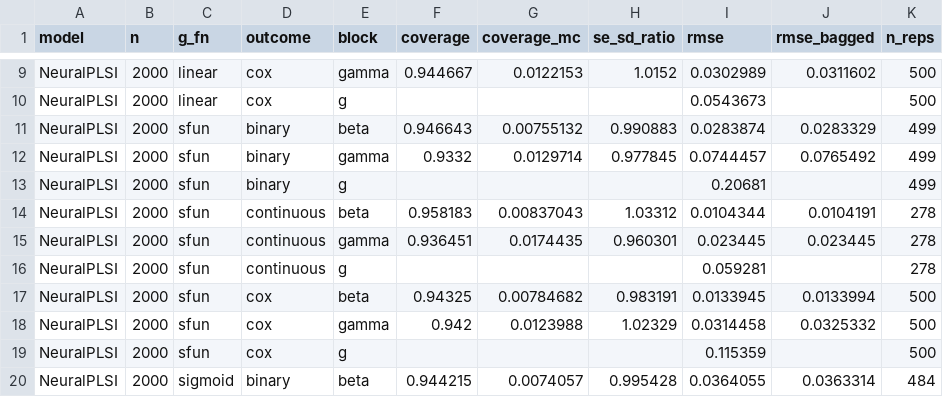
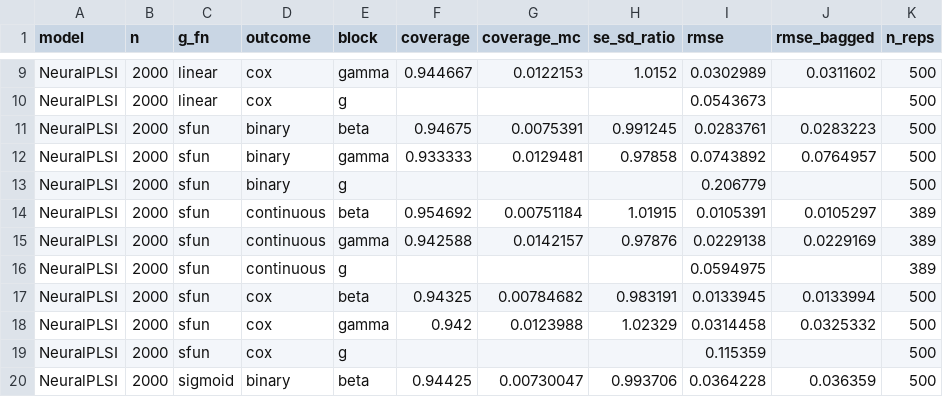
Before and after one commit to hyungrok-do/NeuralPLSI, a CSV file: results/simulation/inference.csv, drawn as a sheet; only a part is shown, gaps mark what is left out; the diff covers the shown part only.

```diff
--- a/results/simulation/inference.csv
+++ b/results/simulation/inference.csv
@@ -10,8 +10,8 @@ NeuralPLSI,2000,linear,cox,gamma,0.944667,0.0122153,1.0152,0.0302989,0.0311602,5
 NeuralPLSI,2000,linear,cox,g,,,,0.0543673,,500
-NeuralPLSI,2000,sfun,binary,beta,0.946643,0.00755132,0.990883,0.0283874,0.0283329,499
-NeuralPLSI,2000,sfun,binary,gamma,0.9332,0.0129714,0.977845,0.0744457,0.0765492,499
-NeuralPLSI,2000,sfun,binary,g,,,,0.20681,,499
-NeuralPLSI,2000,sfun,continuous,beta,0.958183,0.00837043,1.03312,0.0104344,0.0104191,278
-NeuralPLSI,2000,sfun,continuous,gamma,0.936451,0.0174435,0.960301,0.023445,0.023445,278
-NeuralPLSI,2000,sfun,continuous,g,,,,0.059281,,278
+NeuralPLSI,2000,sfun,binary,beta,0.94675,0.0075391,0.991245,0.0283761,0.0283223,500
+NeuralPLSI,2000,sfun,binary,gamma,0.933333,0.0129481,0.97858,0.0743892,0.0764957,500
+NeuralPLSI,2000,sfun,binary,g,,,,0.206779,,500
+NeuralPLSI,2000,sfun,continuous,beta,0.954692,0.00751184,1.01915,0.0105391,0.0105297,389
+NeuralPLSI,2000,sfun,continuous,gamma,0.942588,0.0142157,0.97876,0.0229138,0.0229169,389
+NeuralPLSI,2000,sfun,continuous,g,,,,0.0594975,,389
 NeuralPLSI,2000,sfun,cox,beta,0.94325,0.00784682,0.983191,0.0133945,0.0133994,500
@@ -19,2 +19,2 @@ NeuralPLSI,2000,sfun,cox,gamma,0.942,0.0123988,1.02329,0.0314458,0.0325332,500
 NeuralPLSI,2000,sfun,cox,g,,,,0.115359,,500
-NeuralPLSI,2000,sigmoid,binary,beta,0.944215,0.0074057,0.995428,0.0364055,0.0363314,484
+NeuralPLSI,2000,sigmoid,binary,beta,0.94425,0.00730047,0.993706,0.0364228,0.036359,500
```
Also changed, not shown: 78 edited cells elsewhere in this file, results/simulation/comparison_metrics.csv, results/simulation/comparison_table_n2000_normal.csv, 7 other files.
